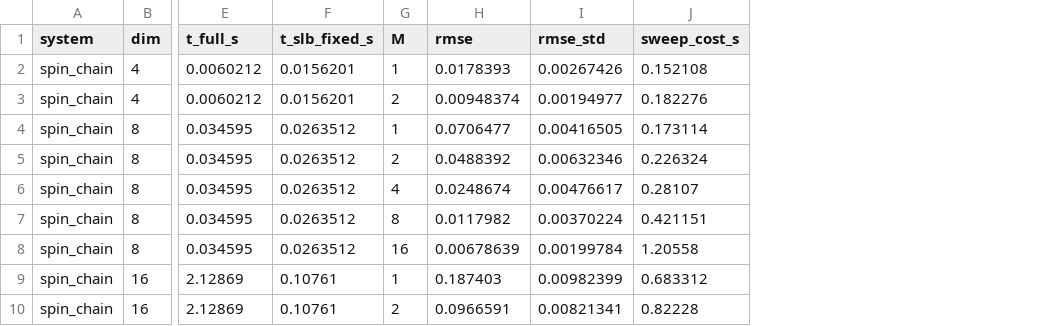
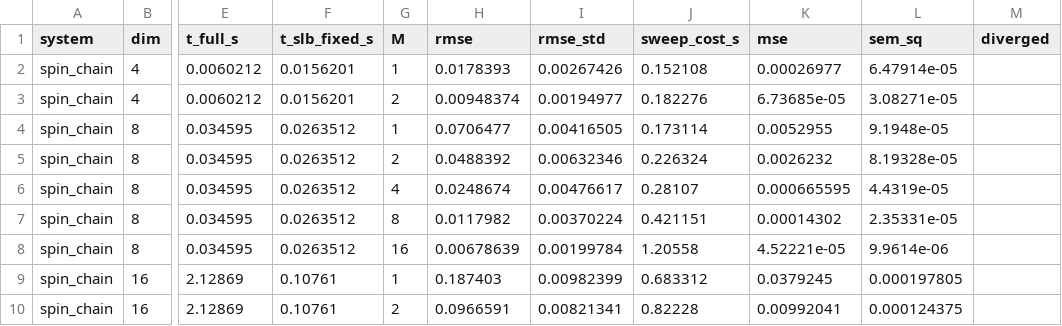
Before and after one commit to Sayak183/qutip-bundling, a CSV file: benchmarks/data/csv/cost_scaling_spin_chain_summary.csv, drawn as a sheet; only a part is shown, gaps mark what is left out; the diff names each change by its address in the sheet, - before the commit and + after, or states it on an @@ line.

Commit message:
R2: guarded oscillator data; soft-divergence documented; exporter handles diverged rows

```diff
--- a/benchmarks/data/csv/cost_scaling_spin_chain_summary.csv
+++ b/benchmarks/data/csv/cost_scaling_spin_chain_summary.csv
+column K (mse), rows 2-10: 0.00026977 | 6.73685e-05 | 0.0052955 | 0.0026232 | 0.000665595 | 0.00014302 | 4.52221e-05 | 0.0379245 | 0.00992041
+column L (sem_sq), rows 2-10: 6.47914e-05 | 3.08271e-05 | 9.1948e-05 | 8.19328e-05 | 4.4319e-05 | 2.35331e-05 | 9.9614e-06 | 0.000197805 | 0.000124375
+column M (diverged), empty
```
Also changed, not shown: benchmarks/data/csv/cost_scaling_oscillator_bath_summary.csv, 9 other files.
